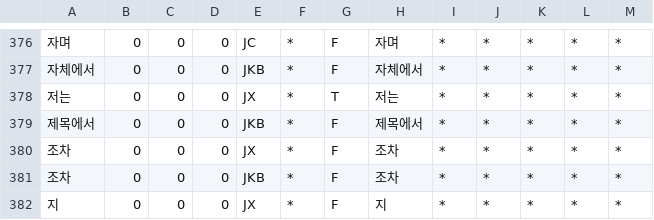
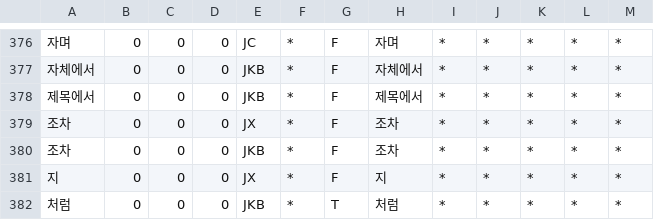
Before and after one commit to cos18/COM3026-Algorithm, a CSV file: bruteforce/sentence_component/library/j.csv, drawn as a sheet; only a part is shown, gaps mark what is left out; the shorter side is filled out with more unchanged rows; the diff names each change by its address in the sheet, - before the commit and + after, or states it on an @@ line.

```diff
--- a/bruteforce/sentence_component/library/j.csv
+++ b/bruteforce/sentence_component/library/j.csv
-row 378: 저는 | 0 | 0 | 0 | JX | * | T | 저는 | * | * | * | * | *
```
Also changed, not shown: 4 other files.
